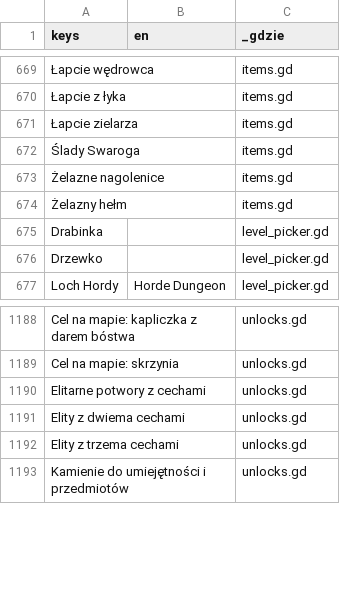
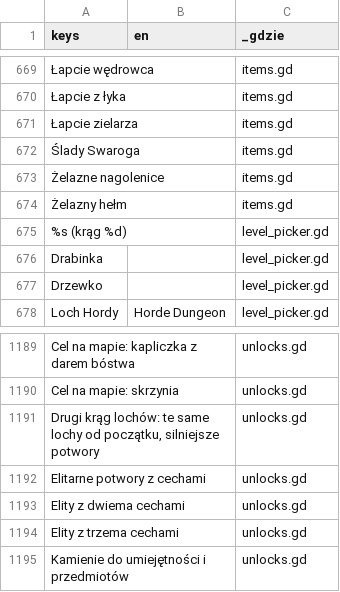
Before and after one commit to slota145/Watra-Mobile, a CSV file: translations/teksty.csv, drawn as a sheet; only a part is shown, gaps mark what is left out; the diff names each change by its address in the sheet, - before the commit and + after, or states it on an @@ line.

```diff
--- a/translations/teksty.csv
+++ b/translations/teksty.csv
+row 675: %s (krąg %d) |  | level_picker.gd
+row 1191: Drugi krąg lochów: te same lochy od początku, silniejsze potwory |  | unlocks.gd
```
Also changed, not shown: 12 other files.
